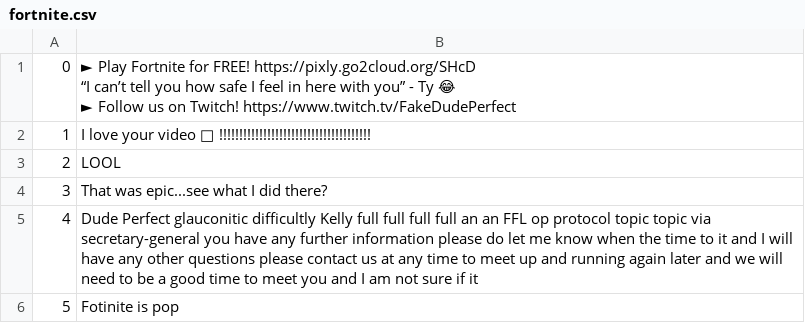
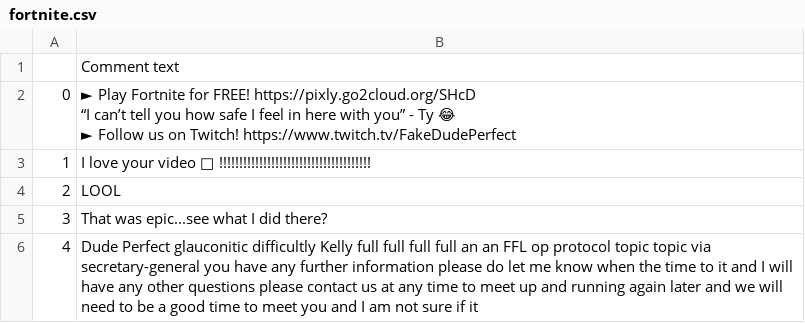
Before and after one commit to Wiblz/Smart-Comments-Moderation, a CSV file: data/fortnite.csv, drawn as a sheet; only a part is shown; the shorter side is filled out with more unchanged rows.

Commit message:
Manually classified ~3000 comments. Refactored code a little bit.

```diff
--- a/data/fortnite.csv
+++ b/data/fortnite.csv
@@ -1 +1,2 @@
+,Comment text
 0,"► Play Fortnite for FREE! https://pixly.go2cloud.org/SHcD
```
Also changed, not shown: data/mark.csv, data/minaj.csv, 7 other files.
